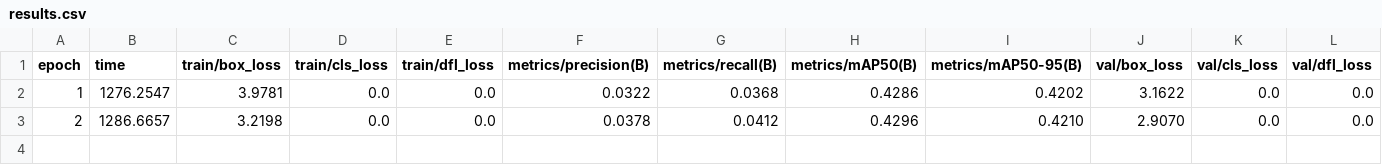
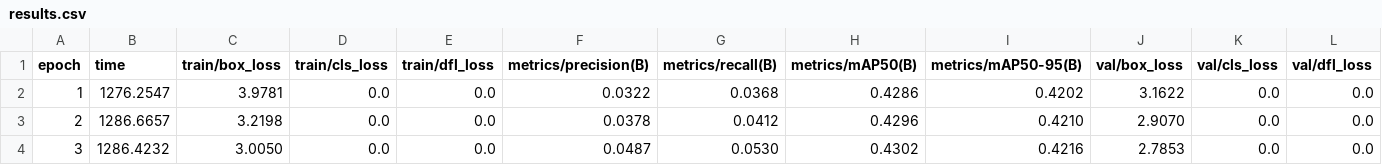
Before and after one commit to AyaBouzommita/arabic-ocr-multimodal, a CSV file: results/florence2/evaluation/florence_comparison/florence2/results.csv, drawn as a sheet; the diff names each change by its address in the sheet, - before the commit and + after, or states it on an @@ line.

Commit message:
checkpoint: epoch 3/50

```diff
--- a/results/florence2/evaluation/florence_comparison/florence2/results.csv
+++ b/results/florence2/evaluation/florence_comparison/florence2/results.csv
+row 4: 3 | 1286.4232 | 3.0050 | 0.0 | 0.0 | 0.0487 | 0.0530 | 0.4302 | 0.4216 | 2.7853 | 0.0 | 0.0
```
Also changed, not shown: 11 other files.
